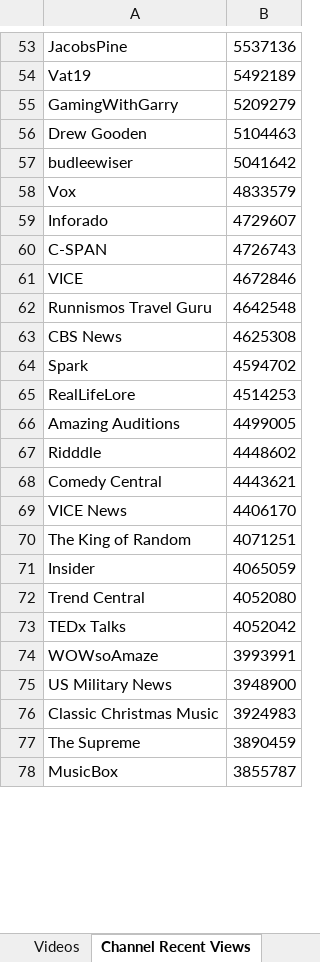
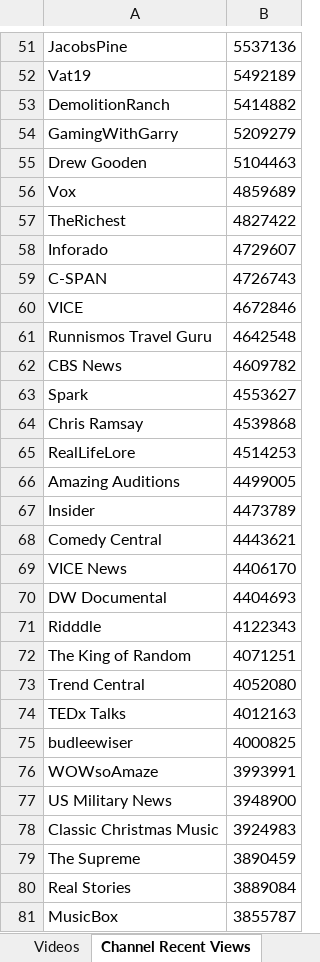
Before and after one commit to pnbt/youtube-transparency, an Excel workbook: app/assets/data/info/evo-us-info-month-r.xlsx, sheet Channel Recent Views, drawn as a sheet; only a part is shown, gaps mark what is left out; values as stored, in another font and other column widths than the file's, no borders; removed rows and columns are numbered as before the commit, all else as after; the diff covers the shown part only; the diff names each change by its address in the sheet, - before the commit and + after, or states it on an @@ line.

```diff
--- a/app/assets/data/info/evo-us-info-month-r.xlsx (sheet Channel Recent Views)
+++ b/app/assets/data/info/evo-us-info-month-r.xlsx (sheet Channel Recent Views)
+row 53: DemolitionRanch | 5414882
-row 57: budleewiser | 5041642
-B56: 4833579
+B56: 4859689
+row 57: TheRichest | 4827422
-B62: 4625308
+B62: 4609782
-B63: 4594702
+B63: 4553627
+row 64: Chris Ramsay | 4539868
-row 67: Ridddle | 4448602
+row 67: Insider | 4473789
+row 70: DW Documental | 4404693
+row 71: Ridddle | 4122343
-row 71: Insider | 4065059
-B74: 4052042
+B74: 4012163
+row 75: budleewiser | 4000825
+row 80: Real Stories | 3889084
```
Also changed, not shown: 50 added rows, 53 removed rows and 11 edited cells elsewhere in this sheet, sheet Videos, app/assets/data/info/evo-us-info-3days-r.xlsx, app/assets/data/info/evo-us-info-3days-v.xlsx, 12 other files.
